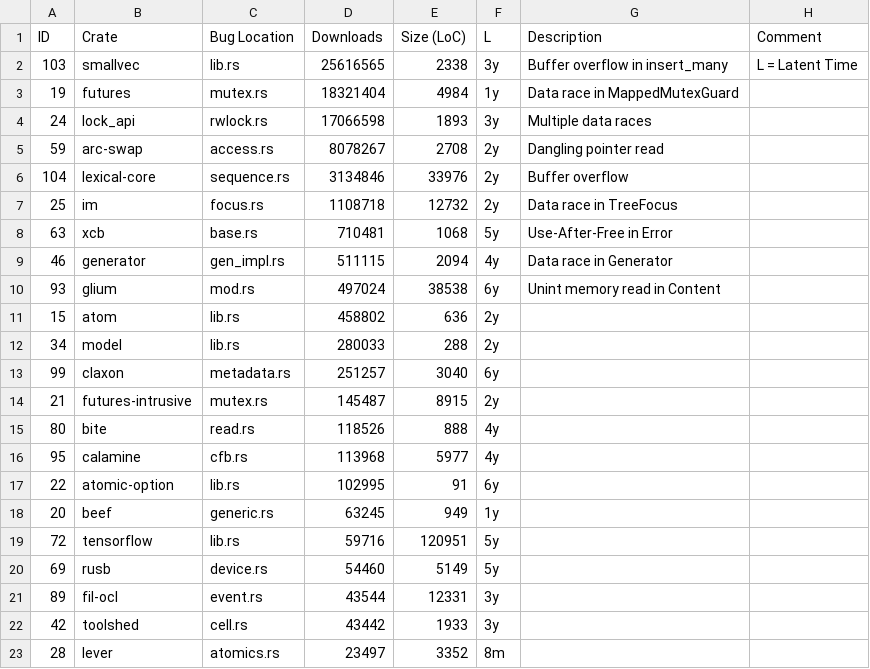
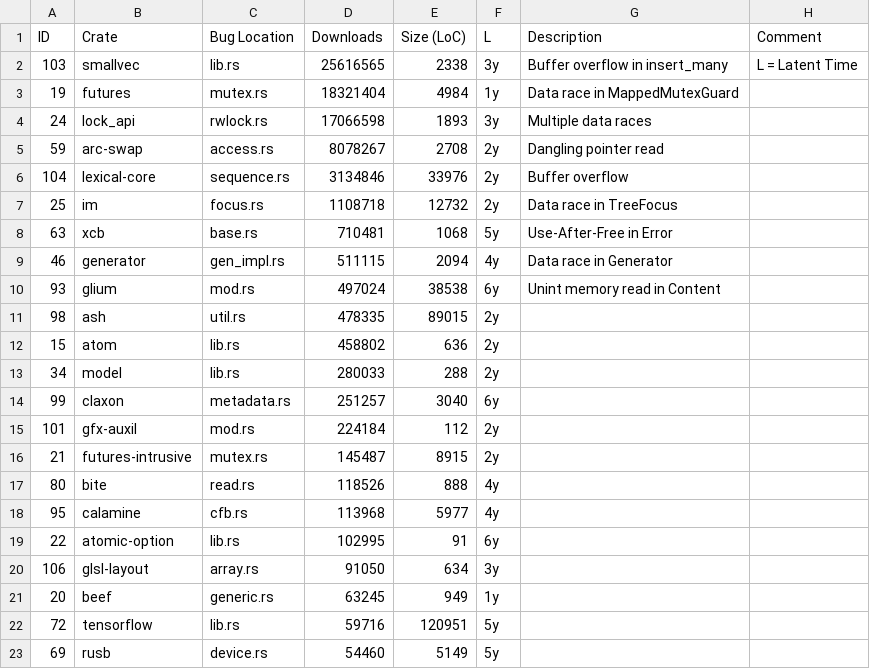
Before and after one commit to sslab-gatech/Rudra-PoC, a CSV file: paper/metadata.csv, drawn as a sheet; only a part is shown; the shorter side is filled out with more unchanged rows; the diff names each change by its address in the sheet, - before the commit and + after, or states it on an @@ line.

```diff
--- a/paper/metadata.csv
+++ b/paper/metadata.csv
+row 11: 98 | ash | util.rs | 478335 | 89015 | 2y
+row 15: 101 | gfx-auxil | mod.rs | 224184 | 112 | 2y
+row 20: 106 | glsl-layout | array.rs | 91050 | 634 | 3y
```
Also changed, not shown: 1 other file.
